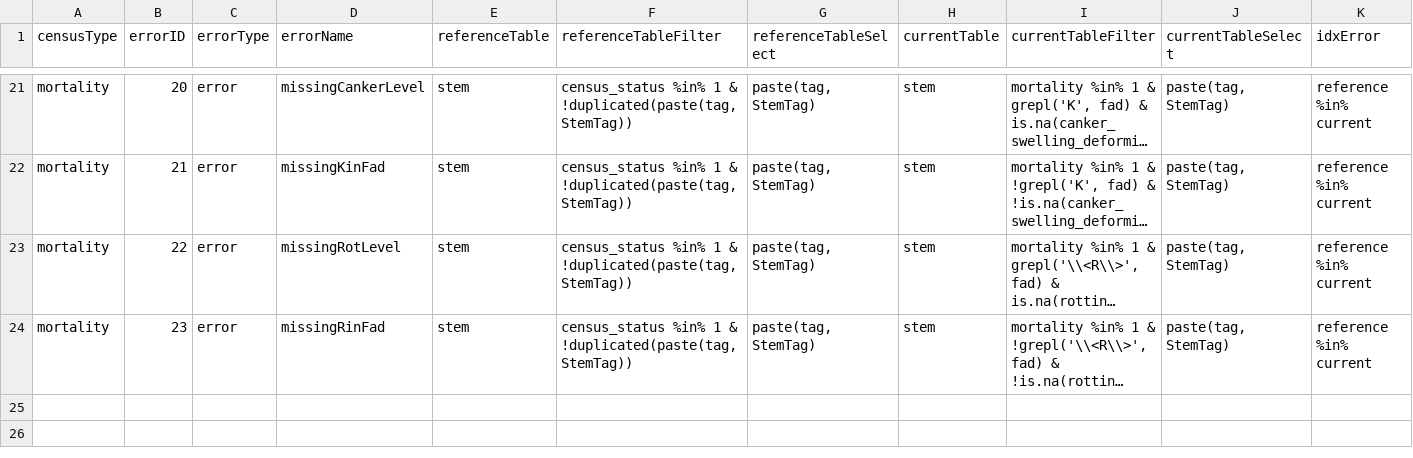
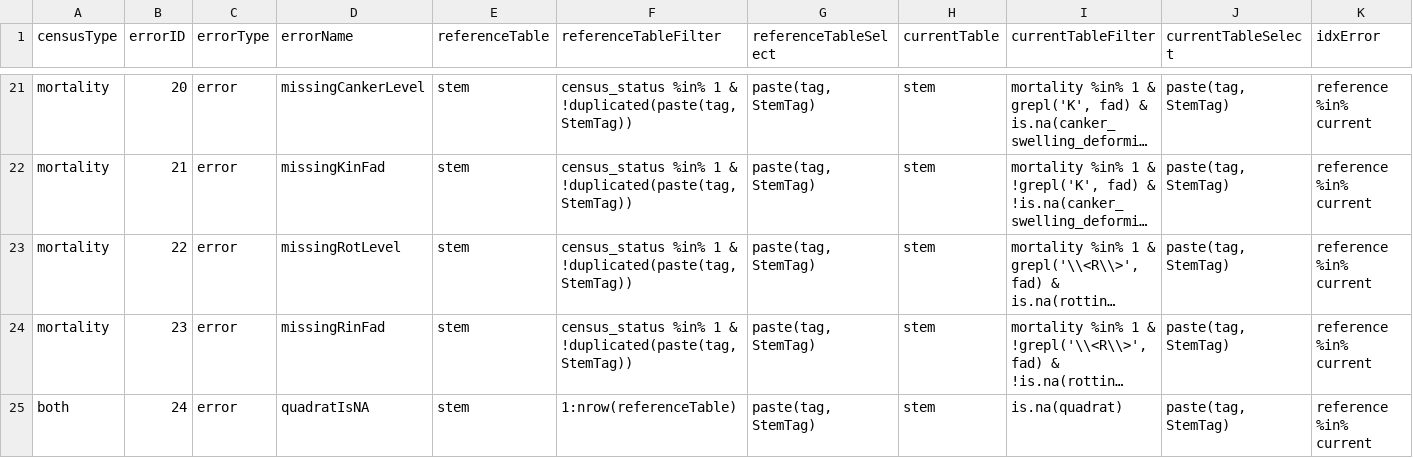
Before and after one commit to SCBI-ForestGEO/2023census, a CSV file: QAQC_reports/GitHubAction_checks.csv, drawn as a sheet; only a part is shown, gaps mark what is left out; long unchanged cells end in …; rows hold the shown columns only; the diff names each change by its address in the sheet, - before the commit and + after, or states it on an @@ line.

Commit message:
add check to detect when quadrat is NA

```diff
--- a/QAQC_reports/GitHubAction_checks.csv
+++ b/QAQC_reports/GitHubAction_checks.csv
+row 25: both | 24 | error | quadratIsNA | stem | 1:nrow(referenceTable) | paste(tag, StemTag) | stem | is.na(quadrat) | paste(tag, StemTag) | reference %in% current
```
